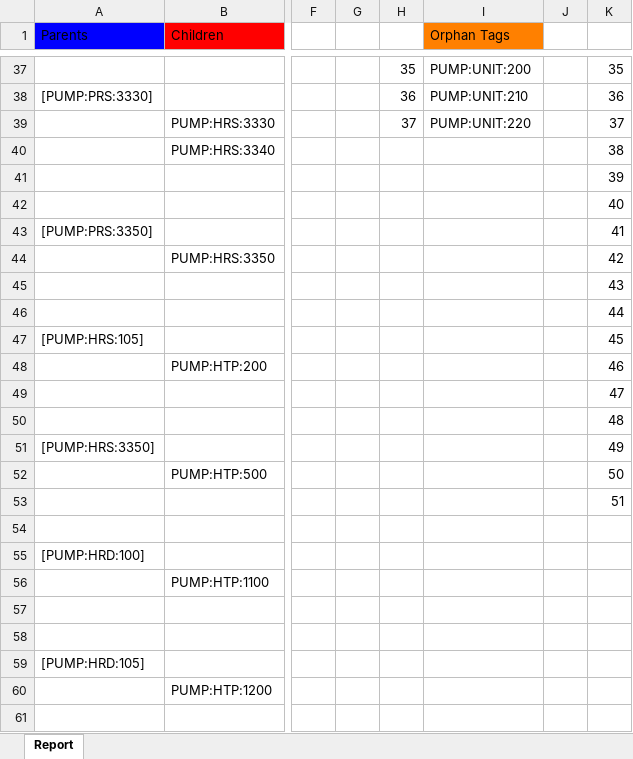
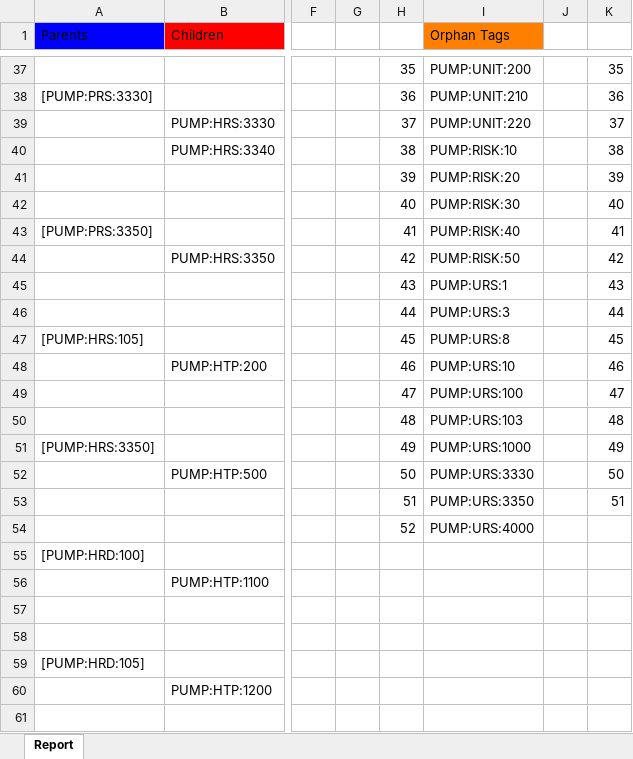
Before and after one commit to JanWilliamHaug/TARGEST.Windows.Final-1.4, an Excel workbook: AllTags.xlsx, sheet Report, drawn as a sheet; only a part is shown, gaps mark what is left out; values as stored, in another font and other column widths than the file's, no borders; rows hold the shown columns only; the diff names each change by its address in the sheet, - before the commit and + after, or states it on an @@ line.

Commit message:
Added new Relationship three excel report

```diff
--- a/AllTags.xlsx (sheet Report)
+++ b/AllTags.xlsx (sheet Report)
-H40: (empty)
+H40: 38
-I40 (Orphan Tags): (empty)
+I40 (Orphan Tags): PUMP:RISK:10
-H41: (empty)
+H41: 39
-I41 (Orphan Tags): (empty)
+I41 (Orphan Tags): PUMP:RISK:20
-H42: (empty)
+H42: 40
-I42 (Orphan Tags): (empty)
+I42 (Orphan Tags): PUMP:RISK:30
-H43: (empty)
+H43: 41
-I43 (Orphan Tags): (empty)
+I43 (Orphan Tags): PUMP:RISK:40
-H44: (empty)
+H44: 42
-I44 (Orphan Tags): (empty)
+I44 (Orphan Tags): PUMP:RISK:50
-H45: (empty)
+H45: 43
-I45 (Orphan Tags): (empty)
+I45 (Orphan Tags): PUMP:URS:1
-H46: (empty)
+H46: 44
-I46 (Orphan Tags): (empty)
+I46 (Orphan Tags): PUMP:URS:3
-H47: (empty)
+H47: 45
-I47 (Orphan Tags): (empty)
+I47 (Orphan Tags): PUMP:URS:8
-H48: (empty)
+H48: 46
-I48 (Orphan Tags): (empty)
+I48 (Orphan Tags): PUMP:URS:10
-H49: (empty)
+H49: 47
-I49 (Orphan Tags): (empty)
+I49 (Orphan Tags): PUMP:URS:100
-H50: (empty)
+H50: 48
-I50 (Orphan Tags): (empty)
+I50 (Orphan Tags): PUMP:URS:103
-H51: (empty)
+H51: 49
-I51 (Orphan Tags): (empty)
+I51 (Orphan Tags): PUMP:URS:1000
-H52: (empty)
+H52: 50
-I52 (Orphan Tags): (empty)
+I52 (Orphan Tags): PUMP:URS:3330
-H53: (empty)
+H53: 51
-I53 (Orphan Tags): (empty)
+I53 (Orphan Tags): PUMP:URS:3350
-row 54: (empty)
+row 54:  |  |  |  | 52 | PUMP:URS:4000
```
Also changed, not shown: Tags&Requirements.xlsx, 9 other files.
